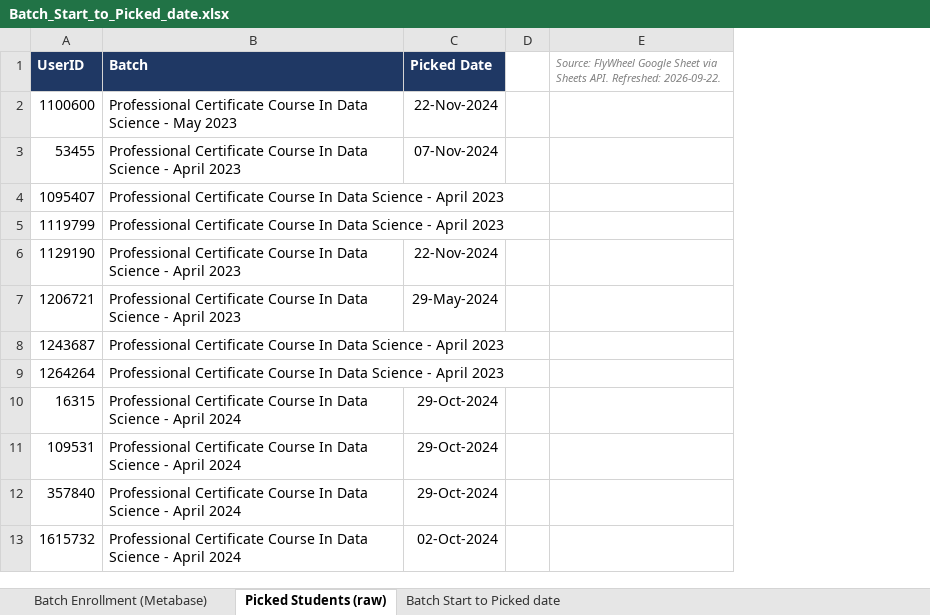
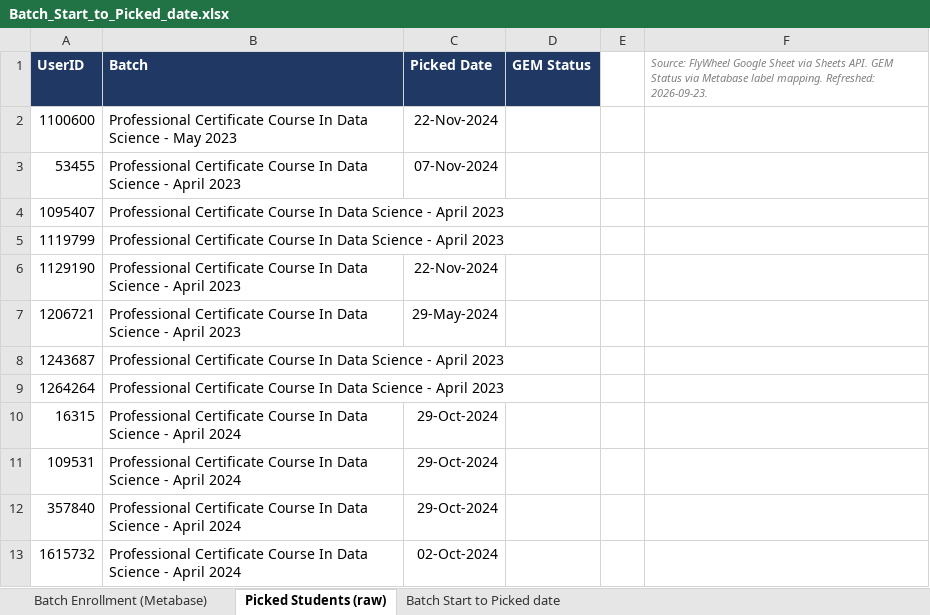
Before and after one commit to ItsjustDaniya/Enrollment-to-picked, an Excel workbook: Batch_Start_to_Picked_date.xlsx, sheet Picked Students (raw), drawn as a sheet; only a part is shown; values as stored, in another font and other column widths than the file's, no borders; removed rows and columns are numbered as before the commit, all else as after; the diff names each change by its address in the sheet, - before the commit and + after, or states it on an @@ line.

```diff
--- a/Batch_Start_to_Picked_date.xlsx (sheet Picked Students (raw))
+++ b/Batch_Start_to_Picked_date.xlsx (sheet Picked Students (raw))
+column D (GEM Status), empty
-column E, row 1: Source: FlyWheel Google Sheet via Sheets API. Refreshed: 2026-09-22.
+column F, row 1: Source: FlyWheel Google Sheet via Sheets API. GEM Status via Metabase label mapping. Refreshed: 2026-09-23.
```
Also changed, not shown: sheet Batch Start to Picked date, sheet Batch Enrollment (Metabase).
